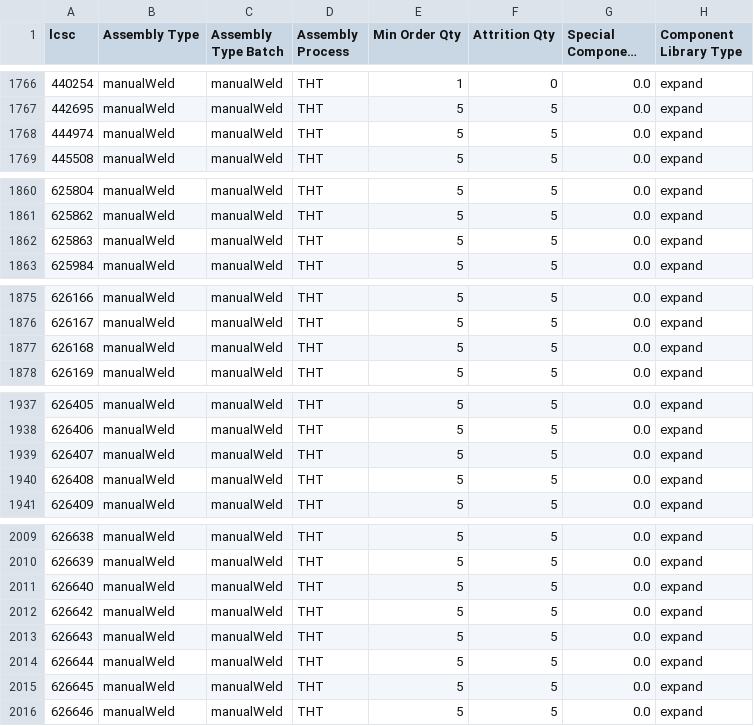
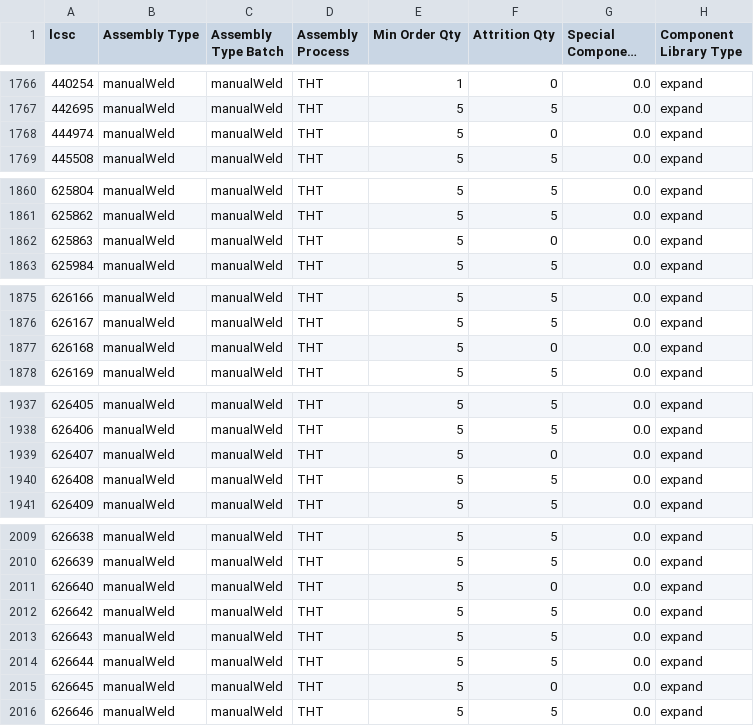
Before and after one commit to CDFER/jlcpcb-parts-database, a CSV file: scraped/assembly-details.csv, drawn as a sheet; only a part is shown, gaps mark what is left out; long unchanged cells end in …; the diff covers the shown part only; the diff names each change by its address in the sheet, - before the commit and + after, or states it on an @@ line.

```diff
--- a/scraped/assembly-details.csv
+++ b/scraped/assembly-details.csv
-F1768 (Attrition Qty): 5
+F1768 (Attrition Qty): 0
-F1862 (Attrition Qty): 5
+F1862 (Attrition Qty): 0
-F1877 (Attrition Qty): 5
+F1877 (Attrition Qty): 0
-F1939 (Attrition Qty): 5
+F1939 (Attrition Qty): 0
-F2011 (Attrition Qty): 5
+F2011 (Attrition Qty): 0
-F2015 (Attrition Qty): 5
+F2015 (Attrition Qty): 0
```
Also changed, not shown: 1 edited cell elsewhere in this file, scraped/ComponentList.csv.
